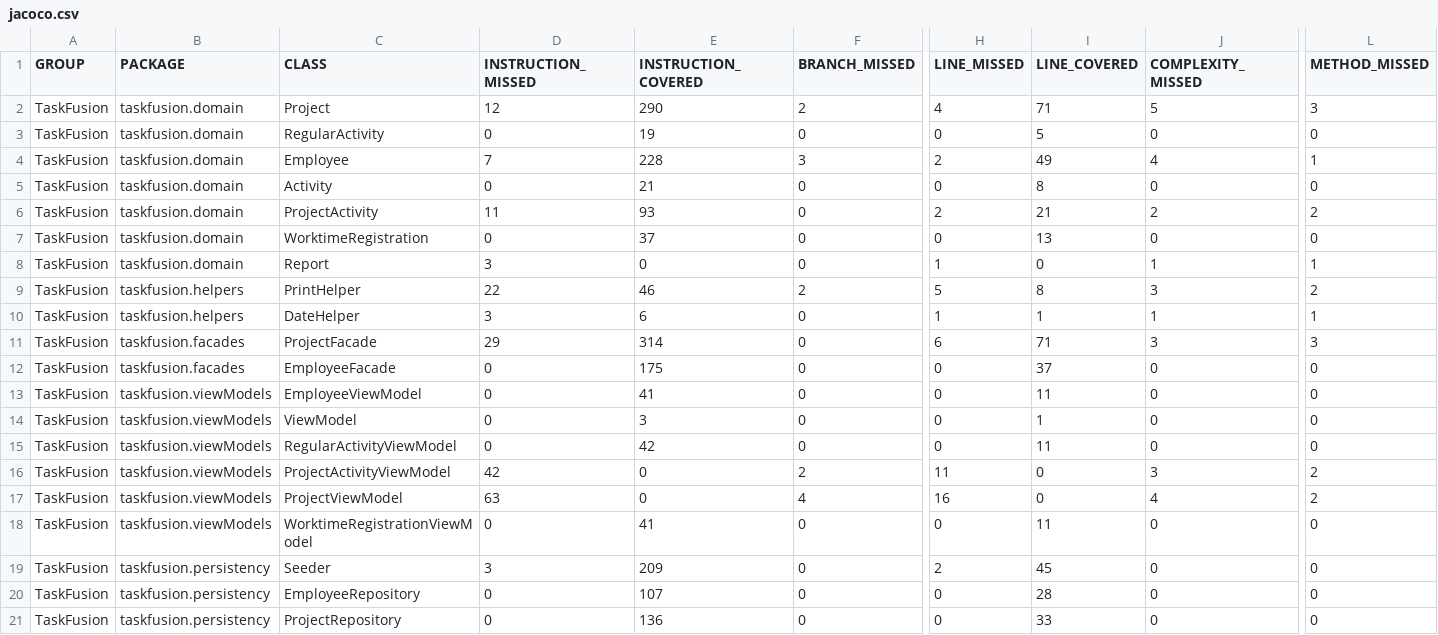
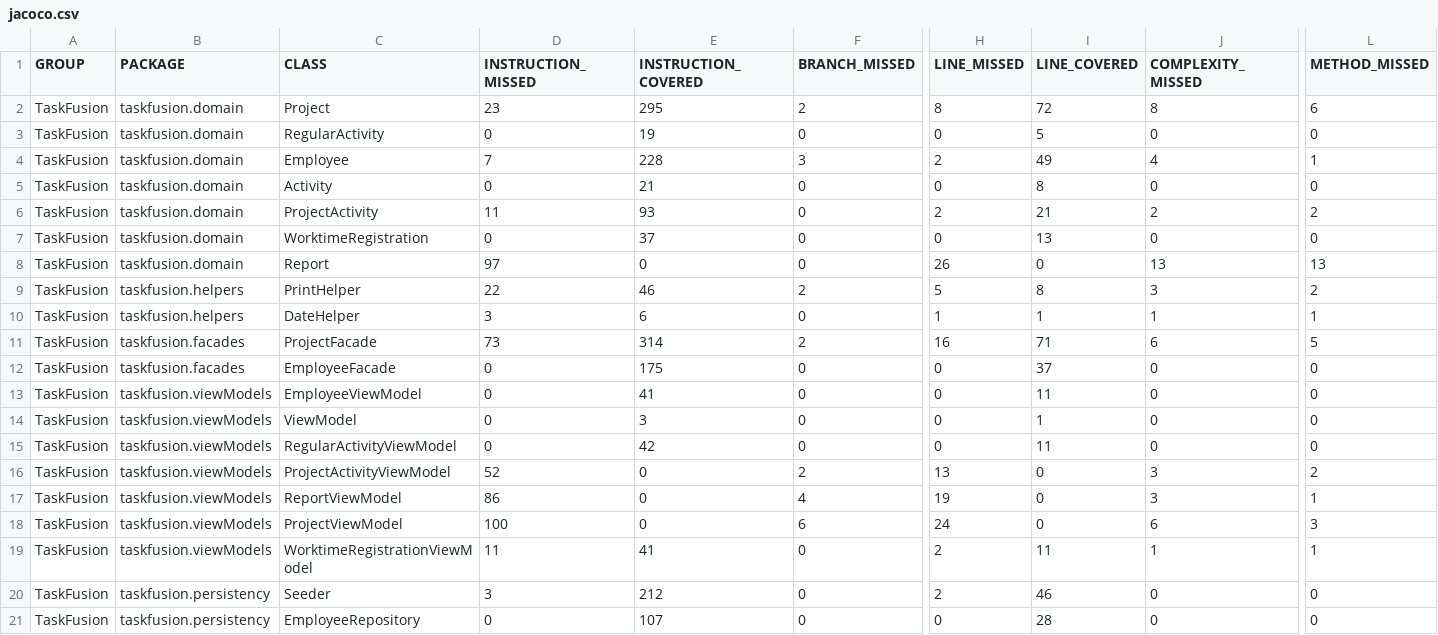
Before and after one commit to rwiuff/02161ExamProject, a CSV file: jacoco.csv, drawn as a sheet; only a part is shown, gaps mark what is left out; the shorter side is filled out with more unchanged rows; addresses are those after the commit; rows hold the shown columns only; the diff names each change by its address in the sheet, - before the commit and + after, or states it on an @@ line.

```diff
--- a/jacoco.csv
+++ b/jacoco.csv
-D2 (INSTRUCTION_MISSED): 12
+D2 (INSTRUCTION_MISSED): 23
-E2 (INSTRUCTION_COVERED): 290
+E2 (INSTRUCTION_COVERED): 295
-H2 (LINE_MISSED): 4
+H2 (LINE_MISSED): 8
-I2 (LINE_COVERED): 71
+I2 (LINE_COVERED): 72
-J2 (COMPLEXITY_MISSED): 5
+J2 (COMPLEXITY_MISSED): 8
-L2 (METHOD_MISSED): 3
+L2 (METHOD_MISSED): 6
-D8 (INSTRUCTION_MISSED): 3
+D8 (INSTRUCTION_MISSED): 97
-H8 (LINE_MISSED): 1
+H8 (LINE_MISSED): 26
-J8 (COMPLEXITY_MISSED): 1
+J8 (COMPLEXITY_MISSED): 13
-L8 (METHOD_MISSED): 1
+L8 (METHOD_MISSED): 13
-D11 (INSTRUCTION_MISSED): 29
+D11 (INSTRUCTION_MISSED): 73
-F11 (BRANCH_MISSED): 0
+F11 (BRANCH_MISSED): 2
-H11 (LINE_MISSED): 6
+H11 (LINE_MISSED): 16
-J11 (COMPLEXITY_MISSED): 3
+J11 (COMPLEXITY_MISSED): 6
-L11 (METHOD_MISSED): 3
+L11 (METHOD_MISSED): 5
-D16 (INSTRUCTION_MISSED): 42
+D16 (INSTRUCTION_MISSED): 52
-H16 (LINE_MISSED): 11
+H16 (LINE_MISSED): 13
+row 17: TaskFusion | taskfusion.viewModels | ReportViewModel | 86 | 0 | 4 | 19 | 0 | 3 | 1
-D18 (INSTRUCTION_MISSED): 63
+D18 (INSTRUCTION_MISSED): 100
-F18 (BRANCH_MISSED): 4
+F18 (BRANCH_MISSED): 6
-H18 (LINE_MISSED): 16
+H18 (LINE_MISSED): 24
-J18 (COMPLEXITY_MISSED): 4
+J18 (COMPLEXITY_MISSED): 6
-L18 (METHOD_MISSED): 2
+L18 (METHOD_MISSED): 3
-D19 (INSTRUCTION_MISSED): 0
+D19 (INSTRUCTION_MISSED): 11
-H19 (LINE_MISSED): 0
+H19 (LINE_MISSED): 2
-J19 (COMPLEXITY_MISSED): 0
+J19 (COMPLEXITY_MISSED): 1
-L19 (METHOD_MISSED): 0
+L19 (METHOD_MISSED): 1
-E20 (INSTRUCTION_COVERED): 209
+E20 (INSTRUCTION_COVERED): 212
-I20 (LINE_COVERED): 45
+I20 (LINE_COVERED): 46
```
Also changed, not shown: 28 other files.
